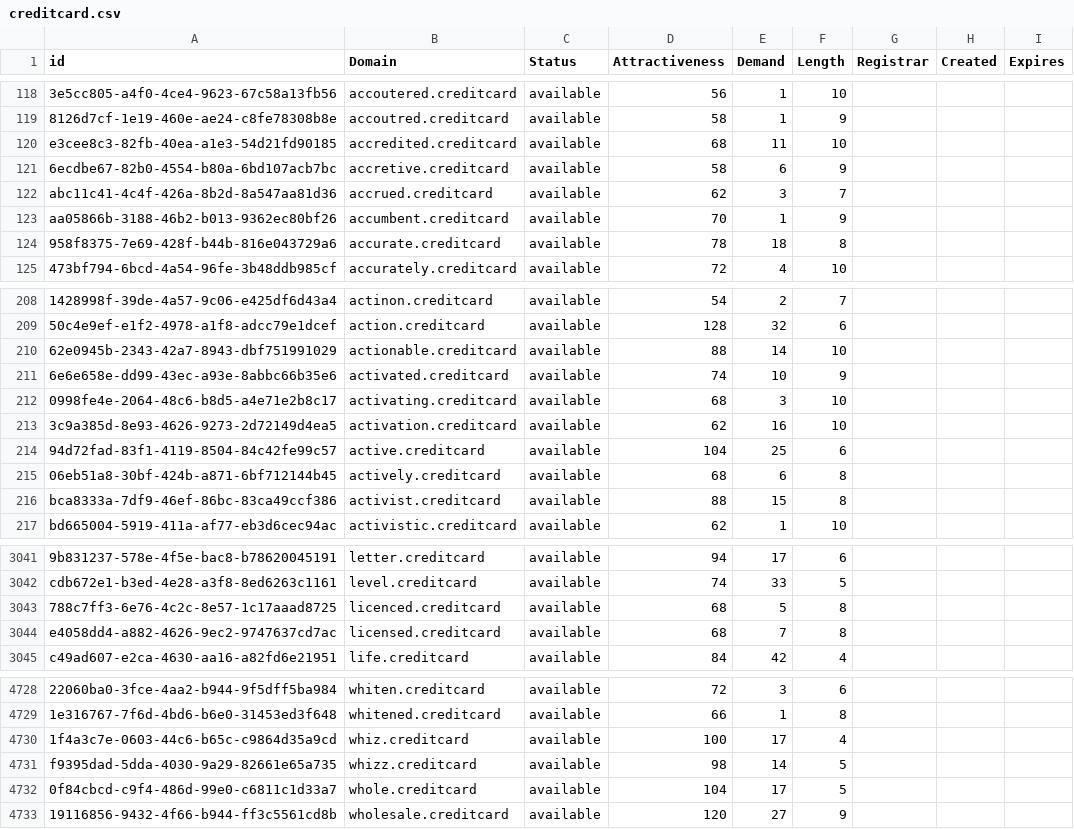
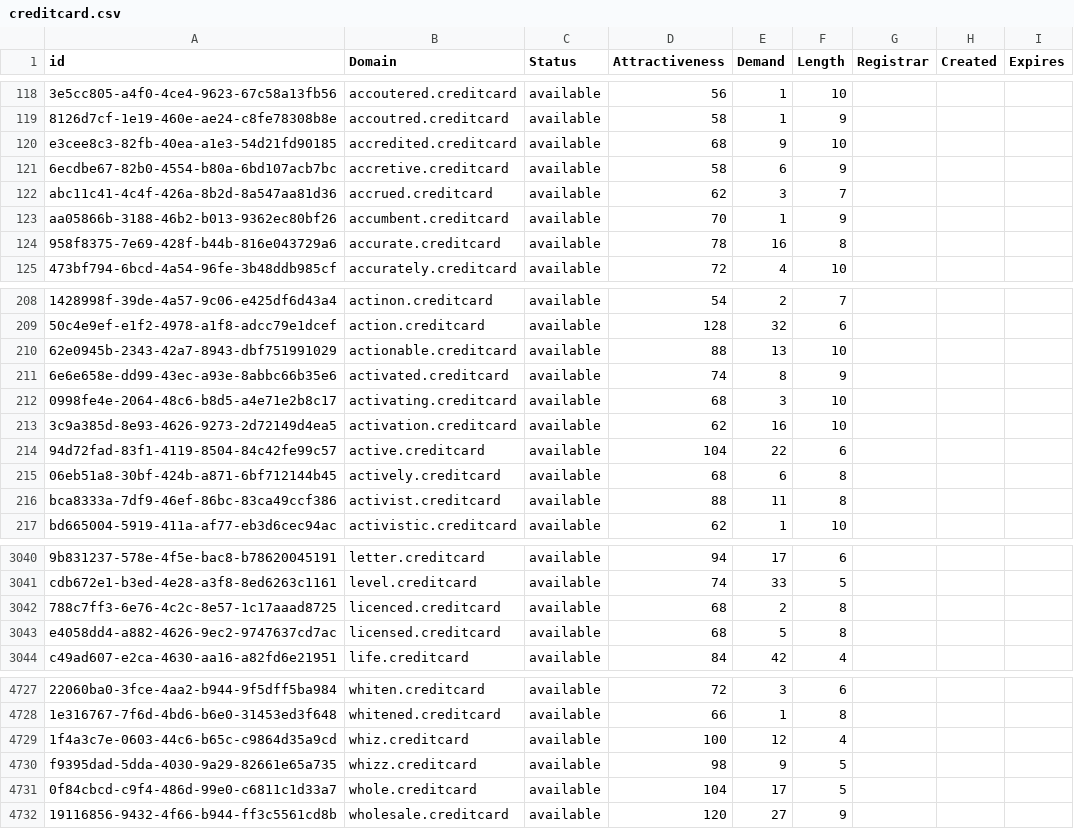
Before and after one commit to UniqueDomains/creditcard-oneword-domains, a CSV file: creditcard.csv, drawn as a sheet; only a part is shown, gaps mark what is left out; addresses are those after the commit; the diff covers the shown part only; the diff names each change by its address in the sheet, - before the commit and + after, or states it on an @@ line.

```diff
--- a/creditcard.csv
+++ b/creditcard.csv
-E120 (Demand): 11
+E120 (Demand): 9
-E124 (Demand): 18
+E124 (Demand): 16
-E210 (Demand): 14
+E210 (Demand): 13
-E211 (Demand): 10
+E211 (Demand): 8
-E214 (Demand): 25
+E214 (Demand): 22
-E216 (Demand): 15
+E216 (Demand): 11
-E3042 (Demand): 5
+E3042 (Demand): 2
-E3043 (Demand): 7
+E3043 (Demand): 5
-E4729 (Demand): 17
+E4729 (Demand): 12
-E4730 (Demand): 14
+E4730 (Demand): 9
```
Also changed, not shown: 1 removed row and 42 edited cells elsewhere in this file, 2 other files.
